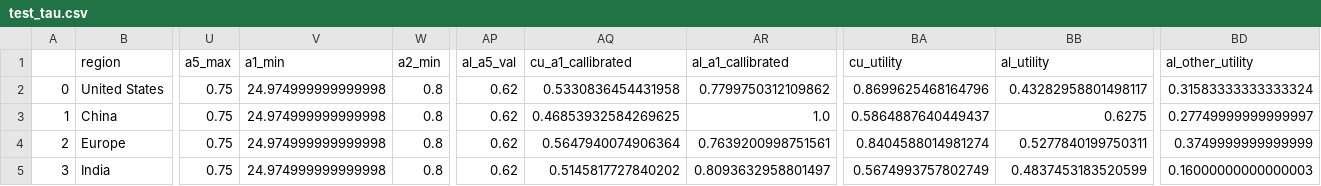
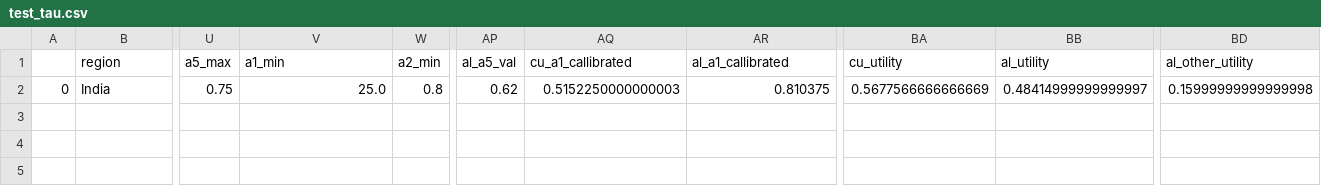
Before and after one commit to gwyntangog/msl_analysis, a CSV file: test_tau.csv, drawn as a sheet; only a part is shown, gaps mark what is left out; removed rows and columns are numbered as before the commit, all else as after; rows hold the shown columns only; the diff names each change by its address in the sheet, - before the commit and + after, or states it on an @@ line.

```diff
--- a/test_tau.csv
+++ b/test_tau.csv
-row 2: 0 | United States | 0.75 | 24.974999999999998 | 0.8 | 0.62 | 0.5330836454431958 | 0.7799750312109862 | 0.8699625468164796 | 0.43282958801498117 | 0.31583333333333324
-row 3: 1 | China | 0.75 | 24.974999999999998 | 0.8 | 0.62 | 0.46853932584269625 | 1.0 | 0.5864887640449437 | 0.6275 | 0.27749999999999997
-row 4: 2 | Europe | 0.75 | 24.974999999999998 | 0.8 | 0.62 | 0.5647940074906364 | 0.7639200998751561 | 0.8404588014981274 | 0.5277840199750311 | 0.3749999999999999
-A2: 3
+A2: 0
-V2 (a1_min): 24.974999999999998
+V2 (a1_min): 25.0
-AQ2 (cu_a1_callibrated): 0.5145817727840202
+AQ2 (cu_a1_callibrated): 0.5152250000000003
-AR2 (al_a1_callibrated): 0.8093632958801497
+AR2 (al_a1_callibrated): 0.810375
-BA2 (cu_utility): 0.5674993757802749
+BA2 (cu_utility): 0.5677566666666669
-BB2 (al_utility): 0.4837453183520599
+BB2 (al_utility): 0.48414999999999997
-BD2 (al_other_utility): 0.16000000000000003
+BD2 (al_other_utility): 0.15999999999999998
```
Also changed, not shown: test_after_tau.csv, test_post.csv, 51 other files.
